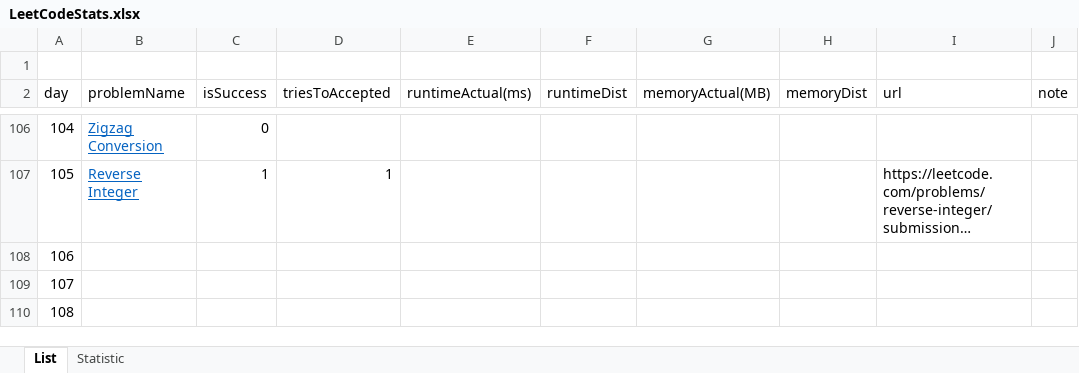
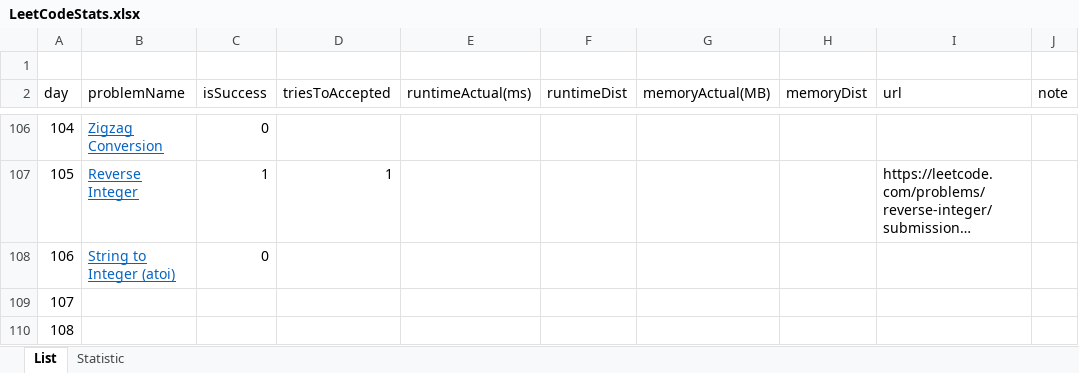
Before and after one commit to dkang919/CodingPractice, an Excel workbook: LeetCodeStats.xlsx, sheet List, drawn as a sheet; only a part is shown, gaps mark what is left out; long unchanged cells end in …; values as stored, in another font and other column widths than the file's, no borders; the diff names each change by its address in the sheet, - before the commit and + after, or states it on an @@ line.

```diff
--- a/LeetCodeStats.xlsx (sheet List)
+++ b/LeetCodeStats.xlsx (sheet List)
-B108 (problemName): (empty)
+B108 (problemName): String to Integer (atoi)
-C108 (isSuccess): (empty)
+C108 (isSuccess): 0
```
Also changed, not shown: sheet Statistic, 1 other file.
